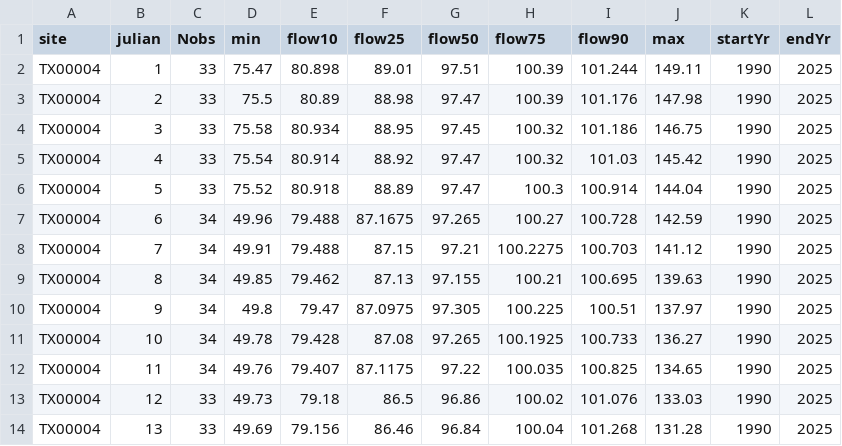
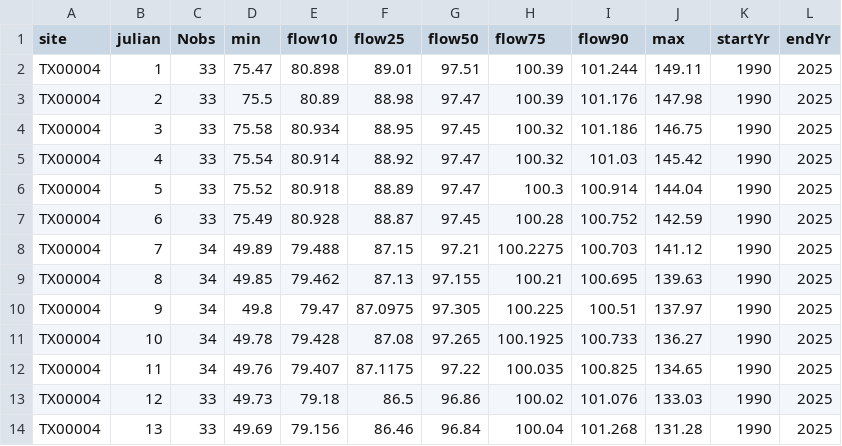
Before and after one commit to dathere/boerne-dashboard, a CSV file: boerne-water-supply/data/reservoirs/all_reservoir_stats.csv, drawn as a sheet; only a part is shown; the diff covers the shown part only; the diff names each change by its address in the sheet, - before the commit and + after, or states it on an @@ line.

```diff
--- a/boerne-water-supply/data/reservoirs/all_reservoir_stats.csv
+++ b/boerne-water-supply/data/reservoirs/all_reservoir_stats.csv
-C7 (Nobs): 34
+C7 (Nobs): 33
-D7 (min): 49.96
+D7 (min): 75.49
-E7 (flow10): 79.488
+E7 (flow10): 80.928
-F7 (flow25): 87.1675
+F7 (flow25): 88.87
-G7 (flow50): 97.265
+G7 (flow50): 97.45
-H7 (flow75): 100.27
+H7 (flow75): 100.28
-I7 (flow90): 100.728
+I7 (flow90): 100.752
-D8 (min): 49.91
+D8 (min): 49.89
```
Also changed, not shown: 35 edited cells elsewhere in this file, boerne-water-supply/data/streamflow/all_stream_data.csv, boerne-water-supply/data/streamflow/all_stream_stats.csv, 3 other files.
